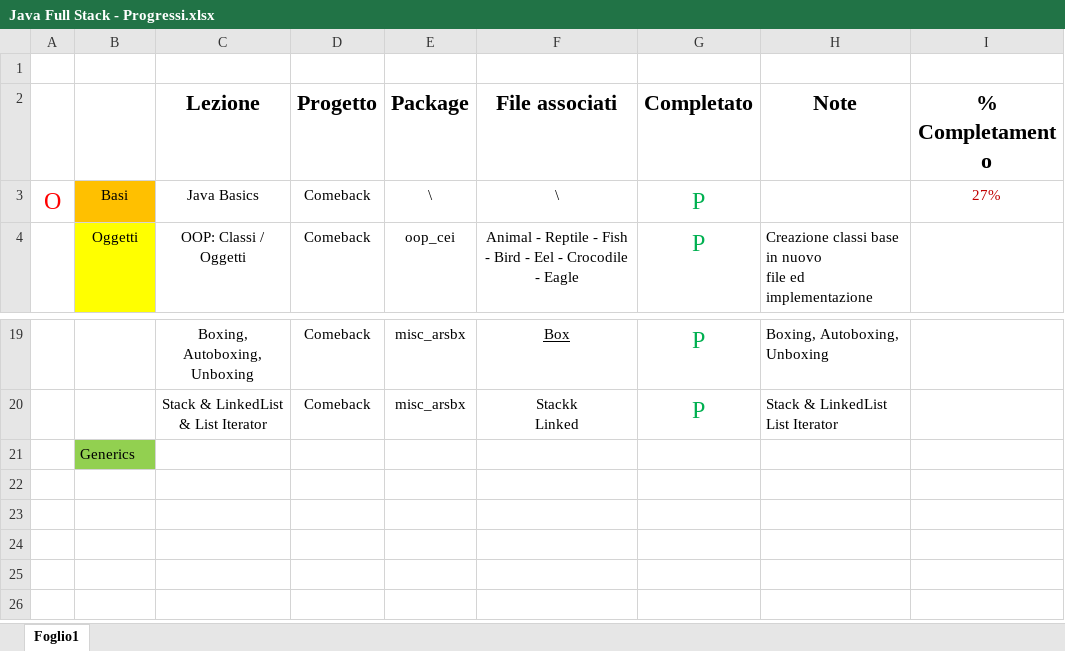
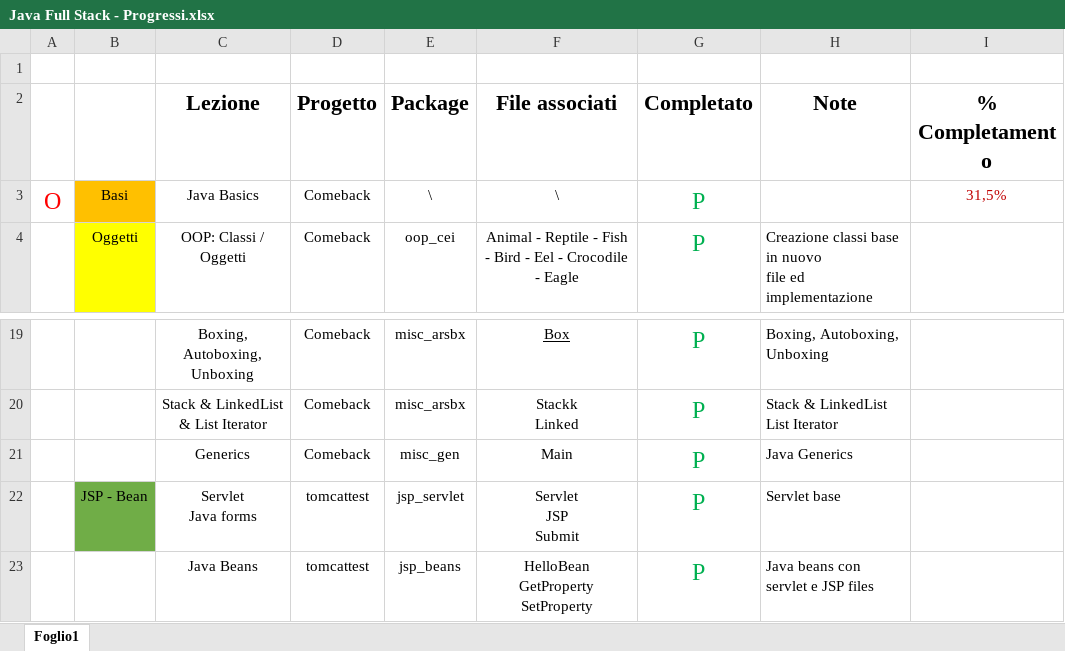
Before and after one commit to LaughingCoffinLawl/progettostudiojavafullstack, an Excel workbook: Java Full Stack - Progressi.xlsx, sheet Foglio1, drawn as a sheet; only a part is shown, gaps mark what is left out; values as stored, in another font and other column widths than the file's, no borders; charts and pictures not drawn; removed rows and columns are numbered as before the commit, all else as after; ↵ is a line break in a cell; the diff names each change by its address in the sheet, - before the commit and + after, or states it on an @@ line.

```diff
--- a/Java Full Stack - Progressi.xlsx (sheet Foglio1)
+++ b/Java Full Stack - Progressi.xlsx (sheet Foglio1)
-I3 (% Completamento): 27%
+I3 (% Completamento): 31,5%
-row 21:  | Generics
+row 21:  |  | Generics | Comeback | misc_gen | Main | P | Java Generics
+row 22:  | JSP - Bean | Servlet ↵ Java forms | tomcattest | jsp_servlet | Servlet ↵ JSP ↵ Submit | P | Servlet base
+row 23:  |  | Java Beans | tomcattest | jsp_beans | HelloBean ↵ GetProperty ↵ SetProperty | P | Java beans con servlet e JSP files
```
Also changed, not shown: charts or pictures, 35 other files.
